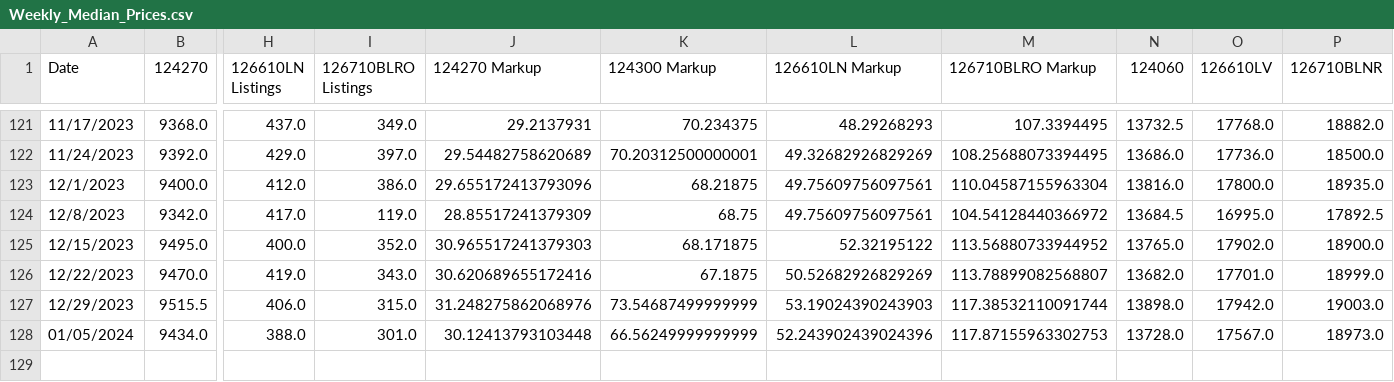
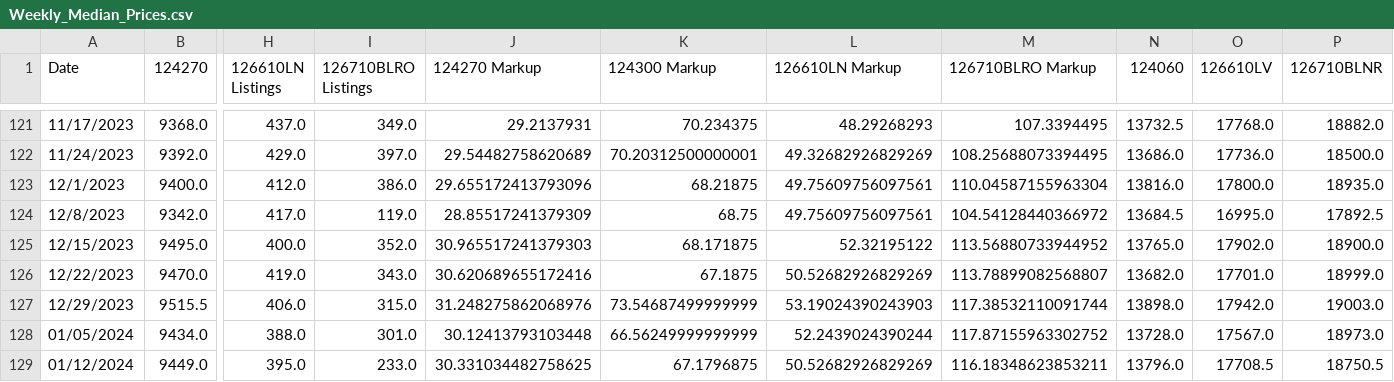
Before and after one commit to bobbypine/Rolex, a CSV file: Prices/Weekly_Median_Prices.csv, drawn as a sheet; only a part is shown, gaps mark what is left out; rows hold the shown columns only; the diff names each change by its address in the sheet, - before the commit and + after, or states it on an @@ line.

Commit message:
Pricing Updates

```diff
--- a/Prices/Weekly_Median_Prices.csv
+++ b/Prices/Weekly_Median_Prices.csv
-L128 (126610LN Markup): 52.243902439024396
+L128 (126610LN Markup): 52.2439024390244
-M128 (126710BLRO Markup): 117.87155963302753
+M128 (126710BLRO Markup): 117.87155963302752
+row 129: 01/12/2024 | 9449.0 | 395.0 | 233.0 | 30.331034482758625 | 67.1796875 | 50.52682926829269 | 116.18348623853211 | 13796.0 | 17708.5 | 18750.5
```
